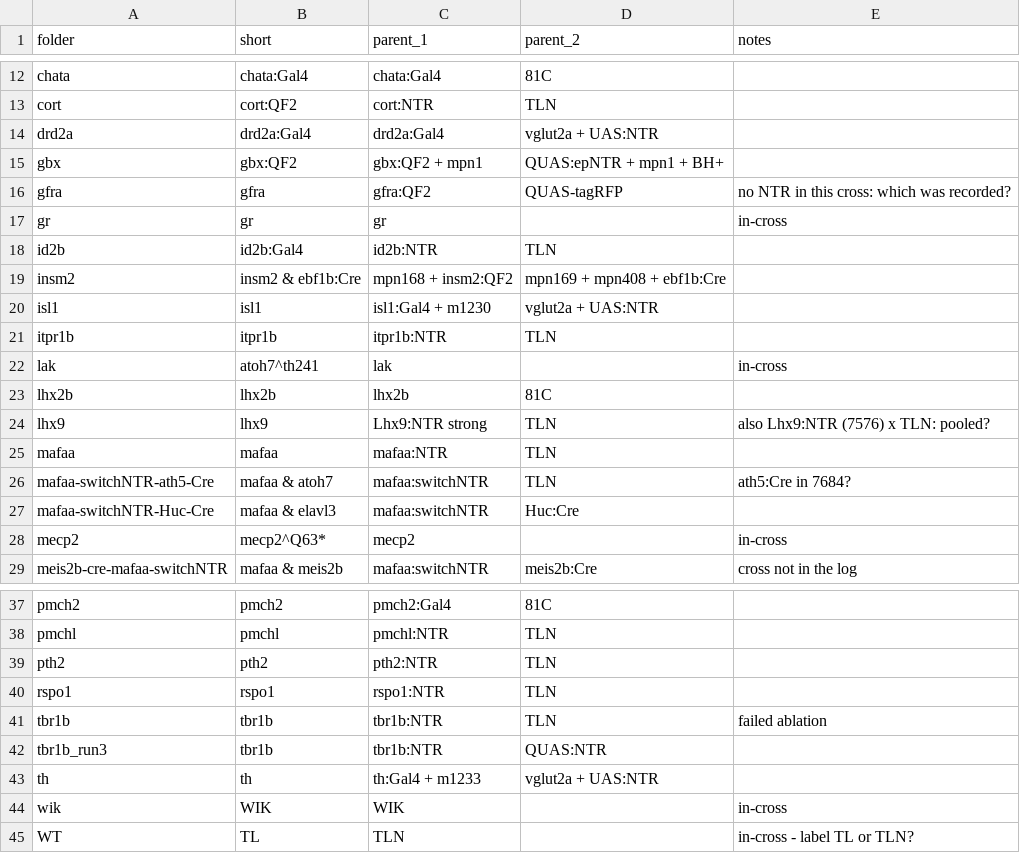
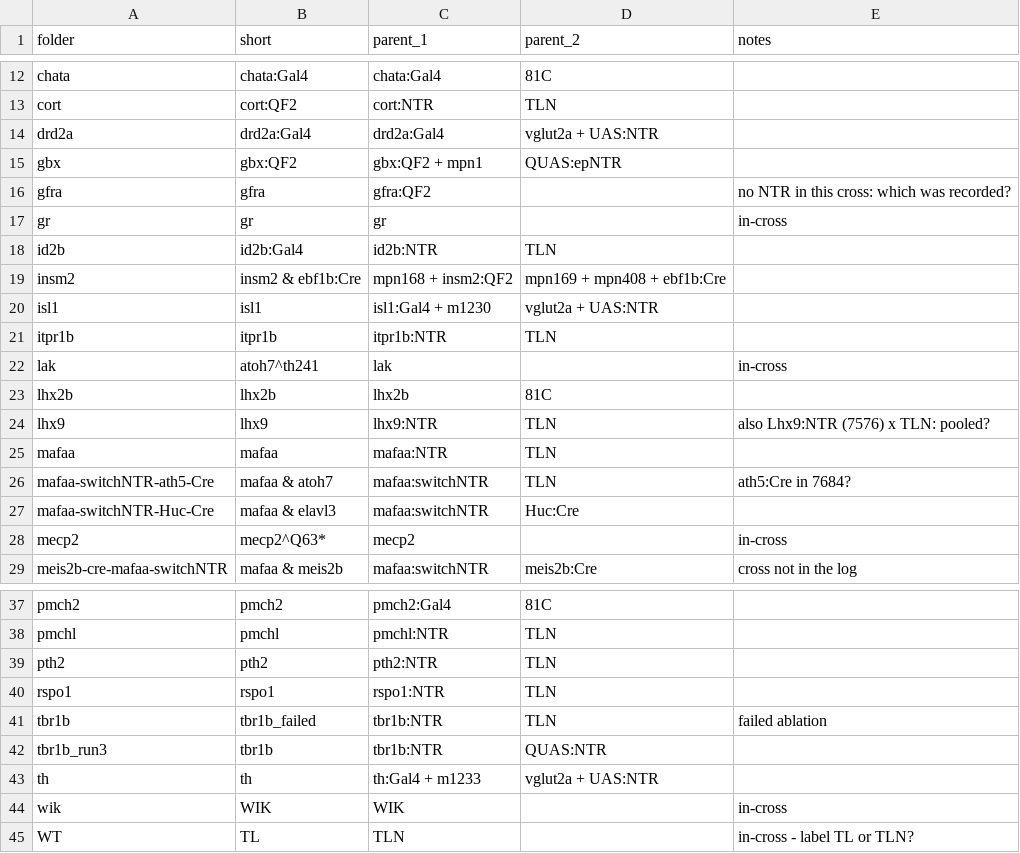
Before and after one commit to ElTinmar/BehaviorScreen, a CSV file: BehaviorScreen/ablation_screen/screen_lines.csv, drawn as a sheet; only a part is shown, gaps mark what is left out.

Commit message:
conistency fix

```diff
--- a/BehaviorScreen/ablation_screen/screen_lines.csv
+++ b/BehaviorScreen/ablation_screen/screen_lines.csv
@@ -14,4 +14,4 @@ cort;cort:QF2;cort:NTR;TLN;
 drd2a;drd2a:Gal4;drd2a:Gal4;vglut2a + UAS:NTR;
-gbx;gbx:QF2;gbx:QF2 + mpn1;QUAS:epNTR + mpn1 + BH+;
-gfra;gfra;gfra:QF2;QUAS-tagRFP;no NTR in this cross: which was recorded?
+gbx;gbx:QF2;gbx:QF2 + mpn1;QUAS:epNTR;
+gfra;gfra;gfra:QF2;;no NTR in this cross: which was recorded?
 gr;gr;gr;;in-cross
@@ -23,3 +23,3 @@ lak;atoh7^th241;lak;;in-cross
 lhx2b;lhx2b;lhx2b;81C;
-lhx9;lhx9;Lhx9:NTR strong;TLN;also Lhx9:NTR (7576) x TLN: pooled?
+lhx9;lhx9;lhx9:NTR;TLN;also Lhx9:NTR (7576) x TLN: pooled?
 mafaa;mafaa;mafaa:NTR;TLN;
@@ -40,3 +40,3 @@ pth2;pth2;pth2:NTR;TLN;
 rspo1;rspo1;rspo1:NTR;TLN;
-tbr1b;tbr1b;tbr1b:NTR;TLN;failed ablation
+tbr1b;tbr1b_failed;tbr1b:NTR;TLN;failed ablation
 tbr1b_run3;tbr1b;tbr1b:NTR;QUAS:NTR;
```
